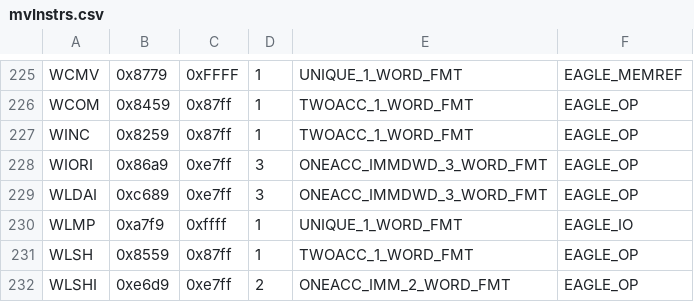
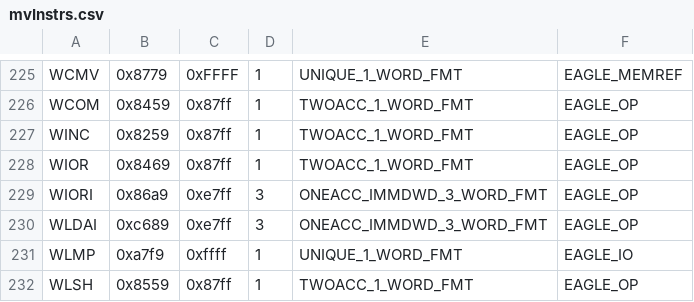
Before and after one commit to SMerrony/mvemg, a CSV file: mvInstrs.csv, drawn as a sheet; only a part is shown, gaps mark what is left out; the shorter side is filled out with more unchanged rows; the diff names each change by its address in the sheet, - before the commit and + after, or states it on an @@ line.

Commit message:
Implement WIOR Add table-driven test for decode2bitImm() Add first CPU tests for HXL, HXR Eclipse instructions Implement instruction counting and reporting in run() Comment out debugging in SKPs

```diff
--- a/mvInstrs.csv
+++ b/mvInstrs.csv
+row 228: WIOR | 0x8469 | 0x87ff | 1 | TWOACC_1_WORD_FMT | EAGLE_OP
```
Also changed, not shown: 9 other files.
